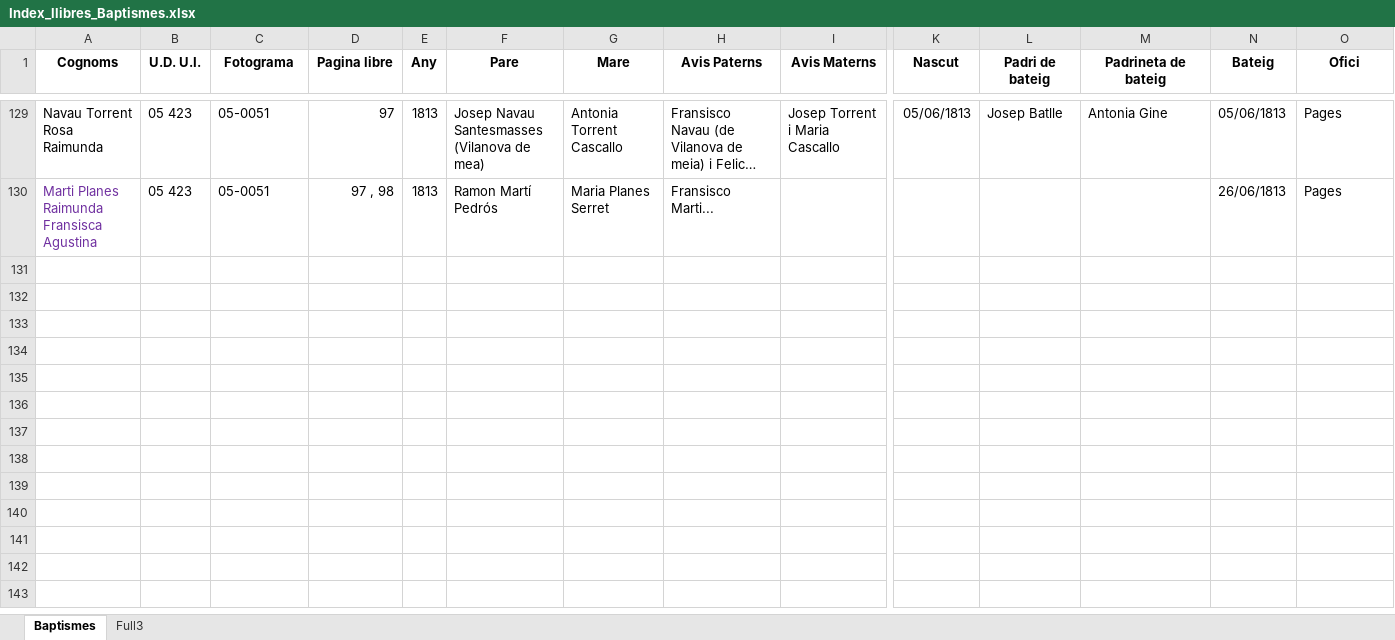
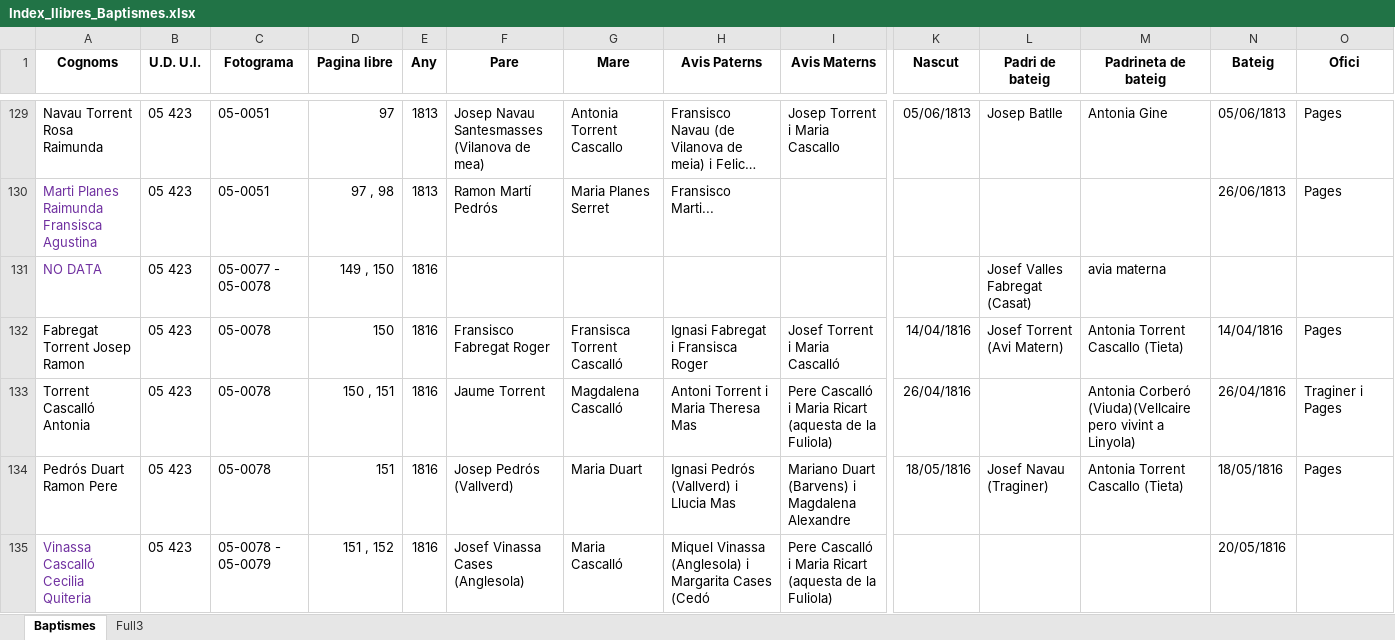
Before and after one commit to arbreFamiliar/DadesGenerals, an Excel workbook: Bisbats/Catalunya/Seu Urgell/Linyola/Sacraments/Baptismes/Excel/Index_llibres_Baptismes.xlsx, sheet Baptismes, drawn as a sheet; only a part is shown, gaps mark what is left out; long unchanged cells end in …; values as stored, in another font and other column widths than the file's, no borders; rows hold the shown columns only; the diff covers the shown part only; the diff names each change by its address in the sheet, - before the commit and + after, or states it on an @@ line.

Commit message:
Afegint dades imatges de linyola

```diff
--- a/Bisbats/Catalunya/Seu Urgell/Linyola/Sacraments/Baptismes/Excel/Index_llibres_Baptismes.xlsx (sheet Baptismes)
+++ b/Bisbats/Catalunya/Seu Urgell/Linyola/Sacraments/Baptismes/Excel/Index_llibres_Baptismes.xlsx (sheet Baptismes)
+row 131: NO DATA | 05 423 | 05-0077 - 05-0078 | 149 , 150 | 1816 |  |  |  |  |  | Josef Valles Fabregat (Casat) | avia materna
+row 132: Fabregat Torrent Josep Ramon | 05 423 | 05-0078 | 150 | 1816 | Fransisco Fabregat Roger | Fransisca Torrent Cascalló | Ignasi Fabregat i Fransisca Roger | Josef Torrent i Maria Cascalló | 14/04/1816 | Josef Torrent (Avi Matern) | Antonia Torrent Cascallo (Tieta) | 14/04/1816 | Pages
+row 133: Torrent Cascalló Antonia | 05 423 | 05-0078 | 150 , 151 | 1816 | Jaume Torrent | Magdalena Cascalló | Antoni Torrent i Maria Theresa Mas | Pere Cascalló i Maria Ricart (aquesta de la Fuliola) | 26/04/1816 |  | Antonia Corberó (Viuda)(Vellcaire pero vivint a Linyola) | 26/04/1816 | Traginer i Pages
+row 134: Pedrós Duart Ramon Pere | 05 423 | 05-0078 | 151 | 1816 | Josep Pedrós (Vallverd) | Maria Duart | Ignasi Pedrós (Vallverd) i Llucia Mas | Mariano Duart (Barvens) i Magdalena Alexandre | 18/05/1816 | Josef Navau (Traginer) | Antonia Torrent Cascallo (Tieta) | 18/05/1816 | Pages
+row 135: Vinassa Cascalló Cecilia Quiteria | 05 423 | 05-0078 - 05-0079 | 151 , 152 | 1816 | Josef Vinassa Cases (Anglesola) | Maria Cascalló | Miquel Vinassa (Anglesola) i Margarita Cases (Cedó | Pere Cascalló i Maria Ricart (aquesta de la Fuliola) |  |  |  | 20/05/1816
```
Also changed, not shown: 5 added rows elsewhere in this sheet.
